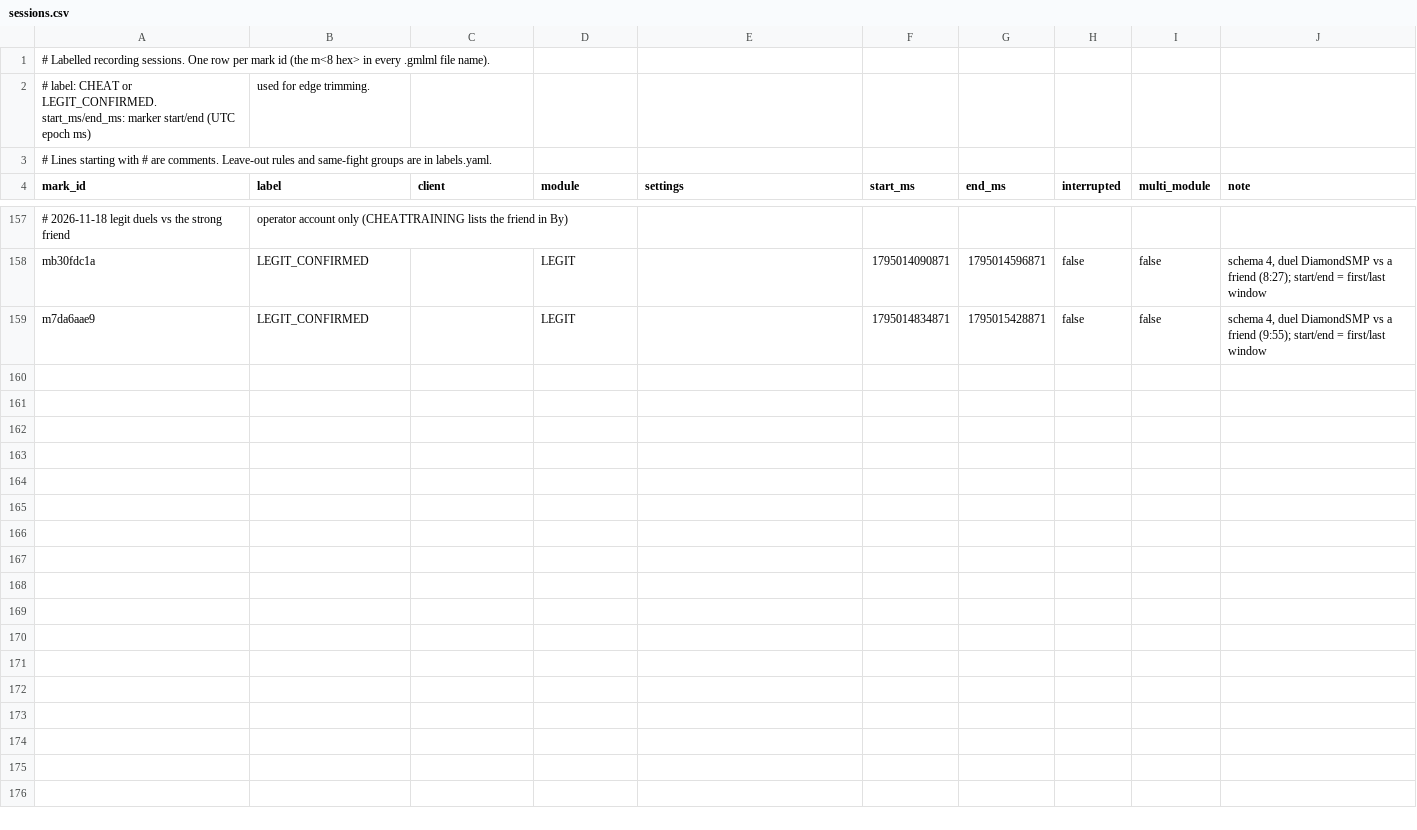
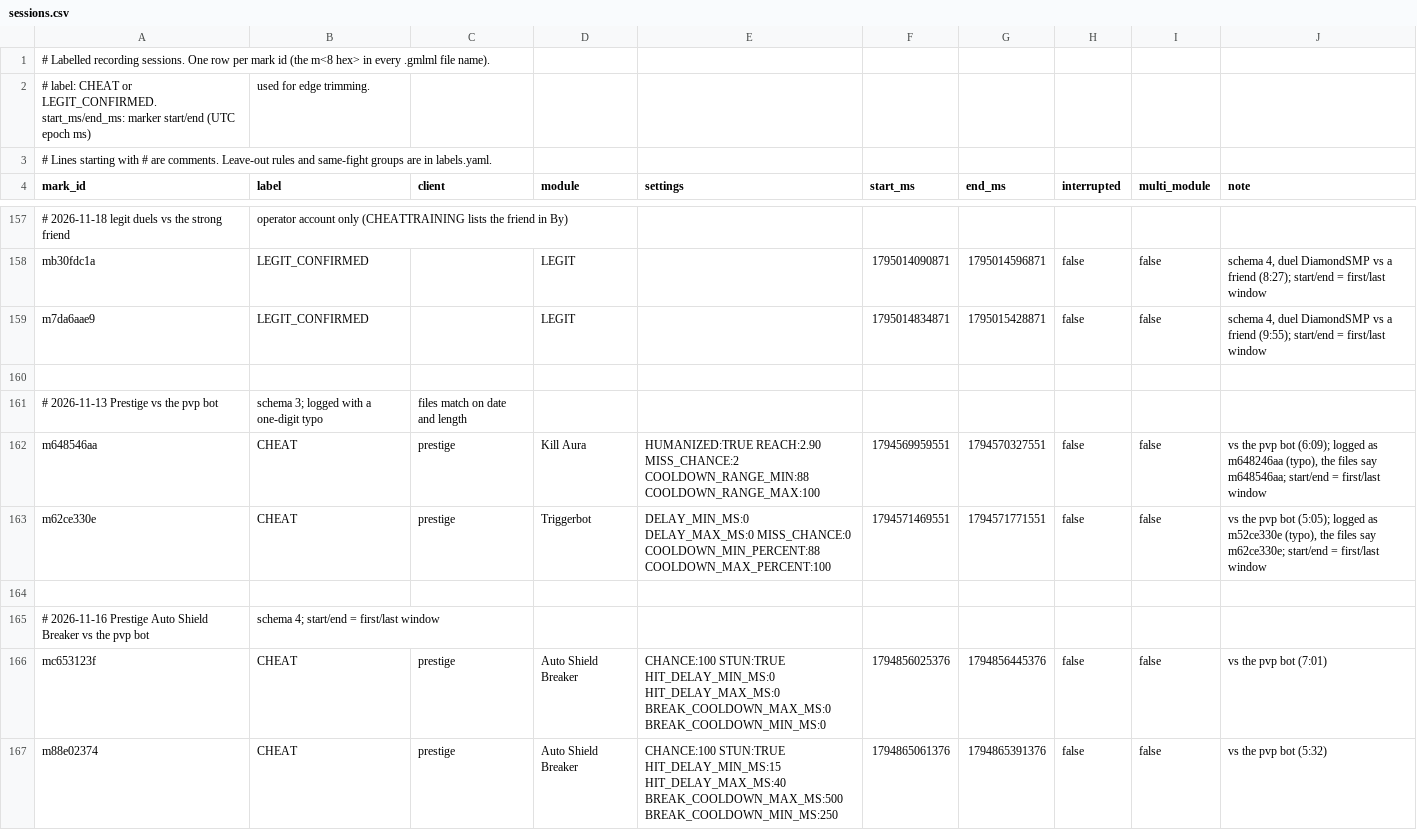
Before and after one commit to vanillaxtra/grimml, a CSV file: training/config/sessions.csv, drawn as a sheet; only a part is shown, gaps mark what is left out; the diff covers the shown part only.

```diff
--- a/training/config/sessions.csv
+++ b/training/config/sessions.csv
@@ -159 +159,9 @@ mb30fdc1a,LEGIT_CONFIRMED,,LEGIT,,1795014090871,1795014596871,false,false,"schem
 m7da6aae9,LEGIT_CONFIRMED,,LEGIT,,1795014834871,1795015428871,false,false,"schema 4, duel DiamondSMP vs a friend (9:55); start/end = first/last window"
+
+# 2026-11-13 Prestige vs the pvp bot, schema 3; logged with a one-digit typo, files match on date and length
+m648546aa,CHEAT,prestige,Kill Aura,HUMANIZED:TRUE REACH:2.90 MISS_CHANCE:2 COOLDOWN_RANGE_MIN:88 COOLDOWN_RANGE_MAX:100,1794569959551,1794570327551,false,false,"vs the pvp bot (6:09); logged as m648246aa (typo), the files say m648546aa; start/end = first/last window"
+m62ce330e,CHEAT,prestige,Triggerbot,DELAY_MIN_MS:0 DELAY_MAX_MS:0 MISS_CHANCE:0 COOLDOWN_MIN_PERCENT:88 COOLDOWN_MAX_PERCENT:100,1794571469551,1794571771551,false,false,"vs the pvp bot (5:05); logged as m52ce330e (typo), the files say m62ce330e; start/end = first/last window"
+
+# 2026-11-16 Prestige Auto Shield Breaker vs the pvp bot, schema 4; start/end = first/last window
+mc653123f,CHEAT,prestige,Auto Shield Breaker,CHANCE:100 STUN:TRUE HIT_DELAY_MIN_MS:0 HIT_DELAY_MAX_MS:0 BREAK_COOLDOWN_MAX_MS:0 BREAK_COOLDOWN_MIN_MS:0,1794856025376,1794856445376,false,false,vs the pvp bot (7:01)
+m88e02374,CHEAT,prestige,Auto Shield Breaker,CHANCE:100 STUN:TRUE HIT_DELAY_MIN_MS:15 HIT_DELAY_MAX_MS:40 BREAK_COOLDOWN_MAX_MS:500 BREAK_COOLDOWN_MIN_MS:250,1794865061376,1794865391376,false,false,vs the pvp bot (5:32)
```
Also changed, not shown: 17 added rows elsewhere in this file, 1 other file.
